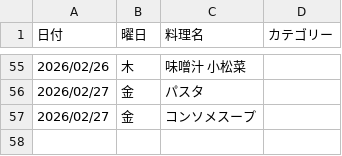
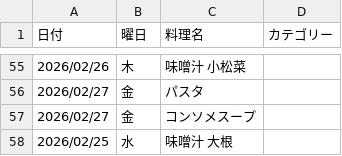
Before and after one commit to daimilk-lgtm/kondake, a CSV file: history.csv, drawn as a sheet; only a part is shown, gaps mark what is left out; the diff names each change by its address in the sheet, - before the commit and + after, or states it on an @@ line.

Commit message:
Update history

```diff
--- a/history.csv
+++ b/history.csv
+row 58: 2026/02/25 | 水 | 味噌汁 大根
```
